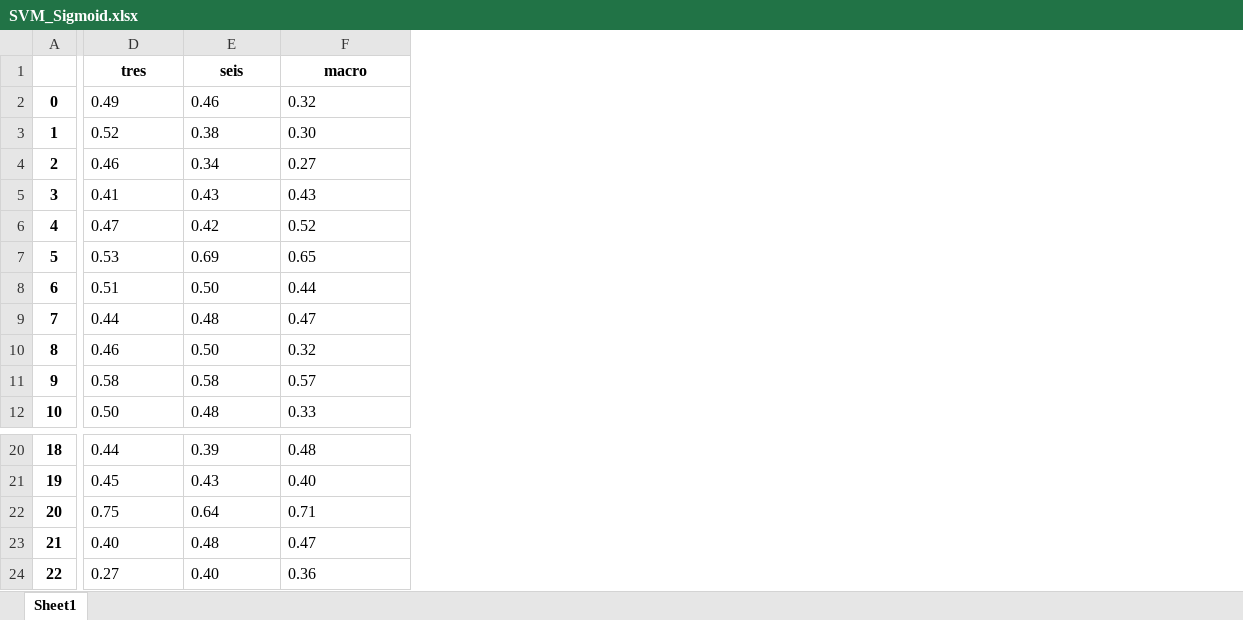
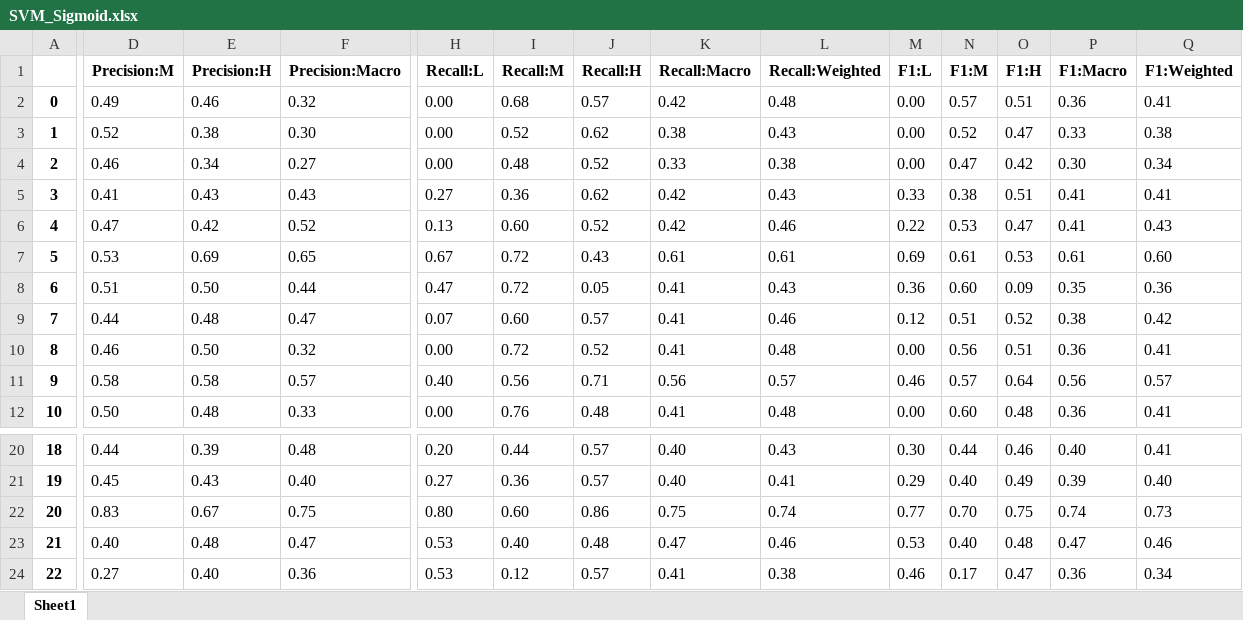
Before and after one commit to HugoMitre/PupillaryResponseClassifier, an Excel workbook: Classifiers/Results/SVM_Sigmoid.xlsx, sheet Sheet1, drawn as a sheet; only a part is shown, gaps mark what is left out; values as stored, in another font and other column widths than the file's, no borders; removed rows and columns are numbered as before the commit, all else as after; rows hold the shown columns only; the diff covers the shown part only; the diff names each change by its address in the sheet, - before the commit and + after, or states it on an @@ line.

```diff
--- a/Classifiers/Results/SVM_Sigmoid.xlsx (sheet Sheet1)
+++ b/Classifiers/Results/SVM_Sigmoid.xlsx (sheet Sheet1)
+column H, rows 2-12: 0.00 | 0.00 | 0.00 | 0.27 | 0.13 | 0.67 | 0.47 | 0.07 | 0.00 | 0.40 | 0.00; rows 20-24: 0.20 | 0.27 | 0.80 | 0.53 | 0.53
+column I, rows 2-12: 0.68 | 0.52 | 0.48 | 0.36 | 0.60 | 0.72 | 0.72 | 0.60 | 0.72 | 0.56 | 0.76; rows 20-24: 0.44 | 0.36 | 0.60 | 0.40 | 0.12
+column J, rows 2-12: 0.57 | 0.62 | 0.52 | 0.62 | 0.52 | 0.43 | 0.05 | 0.57 | 0.52 | 0.71 | 0.48; rows 20-24: 0.57 | 0.57 | 0.86 | 0.48 | 0.57
+column K, rows 2-12: 0.42 | 0.38 | 0.33 | 0.42 | 0.42 | 0.61 | 0.41 | 0.41 | 0.41 | 0.56 | 0.41; rows 20-24: 0.40 | 0.40 | 0.75 | 0.47 | 0.41
+column L, rows 2-12: 0.48 | 0.43 | 0.38 | 0.43 | 0.46 | 0.61 | 0.43 | 0.46 | 0.48 | 0.57 | 0.48; rows 20-24: 0.43 | 0.41 | 0.74 | 0.46 | 0.38
+column M, rows 2-12: 0.00 | 0.00 | 0.00 | 0.33 | 0.22 | 0.69 | 0.36 | 0.12 | 0.00 | 0.46 | 0.00; rows 20-24: 0.30 | 0.29 | 0.77 | 0.53 | 0.46
+column N, rows 2-12: 0.57 | 0.52 | 0.47 | 0.38 | 0.53 | 0.61 | 0.60 | 0.51 | 0.56 | 0.57 | 0.60; rows 20-24: 0.44 | 0.40 | 0.70 | 0.40 | 0.17
+column O, rows 2-12: 0.51 | 0.47 | 0.42 | 0.51 | 0.47 | 0.53 | 0.09 | 0.52 | 0.51 | 0.64 | 0.48; rows 20-24: 0.46 | 0.49 | 0.75 | 0.48 | 0.47
+column P, rows 2-12: 0.36 | 0.33 | 0.30 | 0.41 | 0.41 | 0.61 | 0.35 | 0.38 | 0.36 | 0.56 | 0.36; rows 20-24: 0.40 | 0.39 | 0.74 | 0.47 | 0.36
+column Q, rows 2-12: 0.41 | 0.38 | 0.34 | 0.41 | 0.43 | 0.60 | 0.36 | 0.42 | 0.41 | 0.57 | 0.41; rows 20-24: 0.41 | 0.40 | 0.73 | 0.46 | 0.34
-row 1:  | tres | seis | macro
+row 1:  | Precision:M | Precision:H | Precision:Macro | Recall:L | Recall:M | Recall:H | Recall:Macro | Recall:Weighted | F1:L | F1:M | F1:H | F1:Macro | F1:Weighted
-D22: 0.75
+D22: 0.83
-E22: 0.64
+E22: 0.67
-F22: 0.71
+F22: 0.75
```
Also changed, not shown: 1 edited cell elsewhere in this sheet, Classifiers/Results/LDA.xlsx, Classifiers/Results/SVM_Linear.xlsx, 18 other files.
